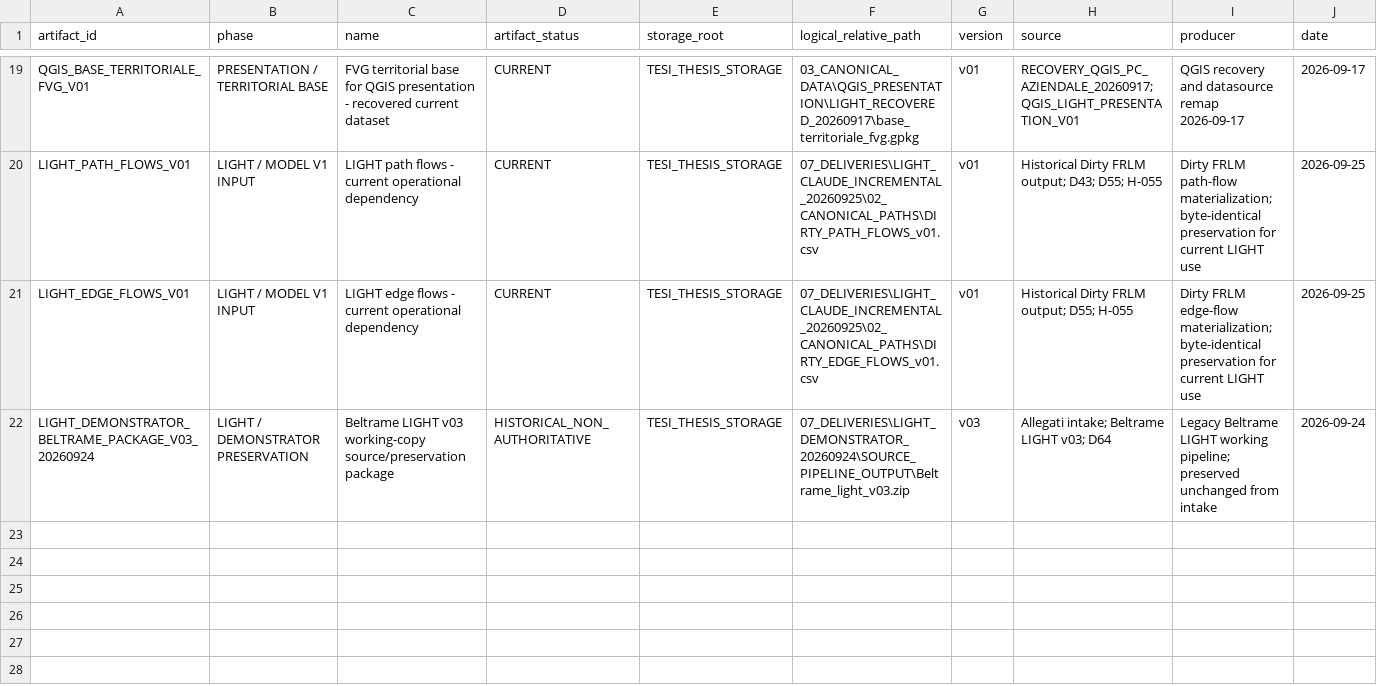
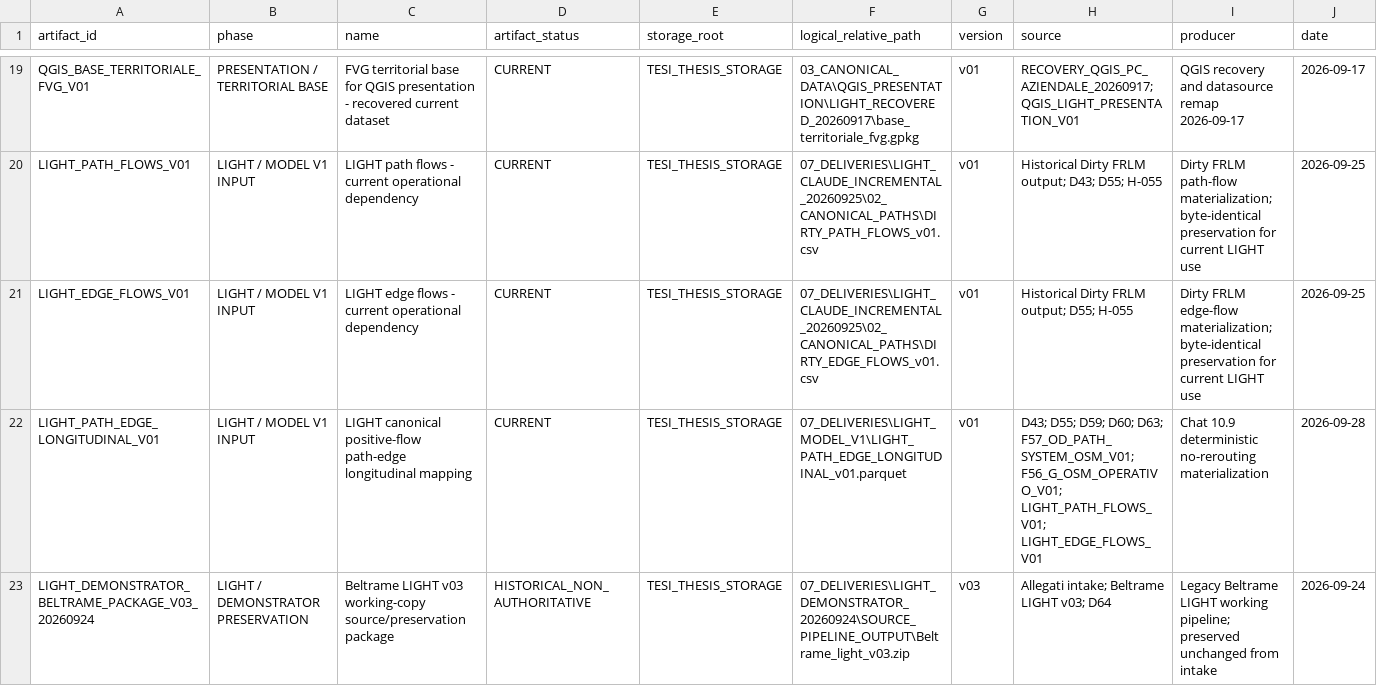
Before and after one commit to indren9/tesi-frlm-fvg, a CSV file: 06_GOVERNANCE/ARTIFACT_REGISTER.csv, drawn as a sheet; only a part is shown, gaps mark what is left out; rows hold the shown columns only; the diff names each change by its address in the sheet, - before the commit and + after, or states it on an @@ line.

Commit message:
governance: register LIGHT path-edge longitudinal v01

```diff
--- a/06_GOVERNANCE/ARTIFACT_REGISTER.csv
+++ b/06_GOVERNANCE/ARTIFACT_REGISTER.csv
+row 22: LIGHT_PATH_EDGE_LONGITUDINAL_V01 | LIGHT / MODEL V1 INPUT | LIGHT canonical positive-flow path-edge longitudinal mapping | CURRENT | TESI_THESIS_STORAGE | 07_DELIVERIES\LIGHT_MODEL_V1\LIGHT_PATH_EDGE_LONGITUDINAL_v01.parquet | v01 | D43; D55; D59; D60; D63; F57_OD_PATH_SYSTEM_OSM_V01; F56_G_OSM_OPERATIVO_V01; LIGHT_PATH_FLOWS_V01; LIGHT_EDGE_FLOWS_V01 | Chat 10.9 deterministic no-rerouting materialization | 2026-09-28
```
